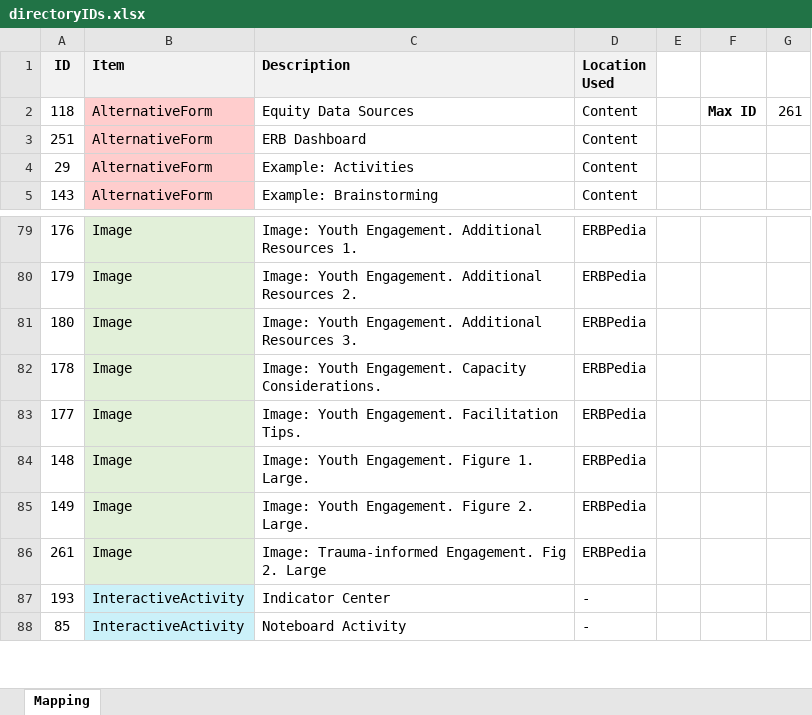
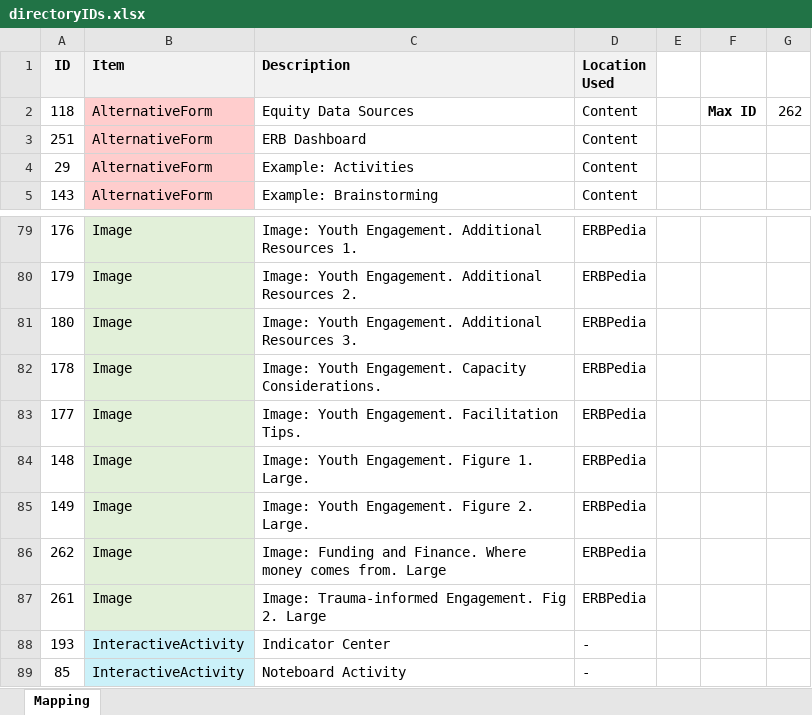
Before and after one commit to USEPA/CRB, an Excel workbook: erb/app/src/main/resources/staticData/directoryIDs.xlsx, sheet Mapping, drawn as a sheet; only a part is shown, gaps mark what is left out; values as stored, in another font and other column widths than the file's, no borders; the diff names each change by its address in the sheet, - before the commit and + after, or states it on an @@ line.

```diff
--- a/erb/app/src/main/resources/staticData/directoryIDs.xlsx (sheet Mapping)
+++ b/erb/app/src/main/resources/staticData/directoryIDs.xlsx (sheet Mapping)
-G2: 261
+G2: 262
+row 86: 262 | Image | Image: Funding and Finance. Where money comes from. Large | ERBPedia
```
Also changed, not shown: 2 other files.
